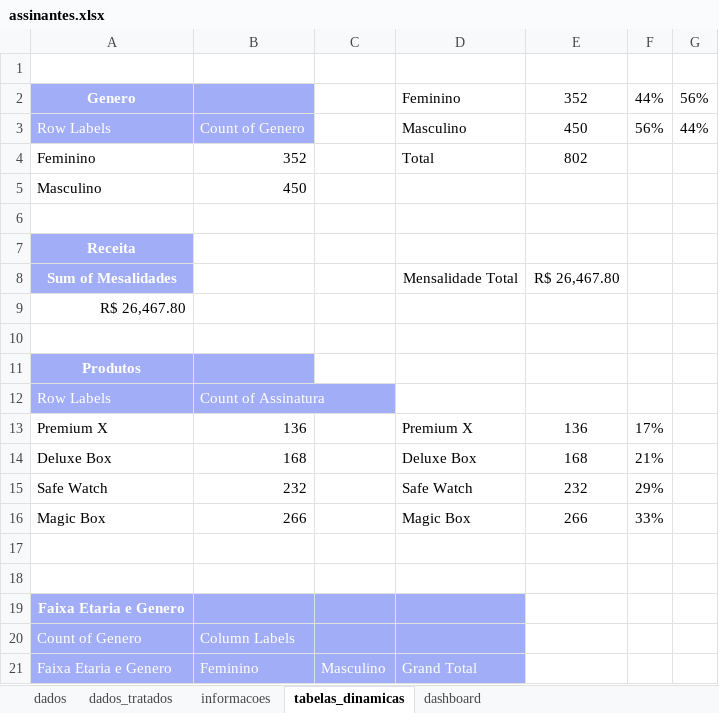
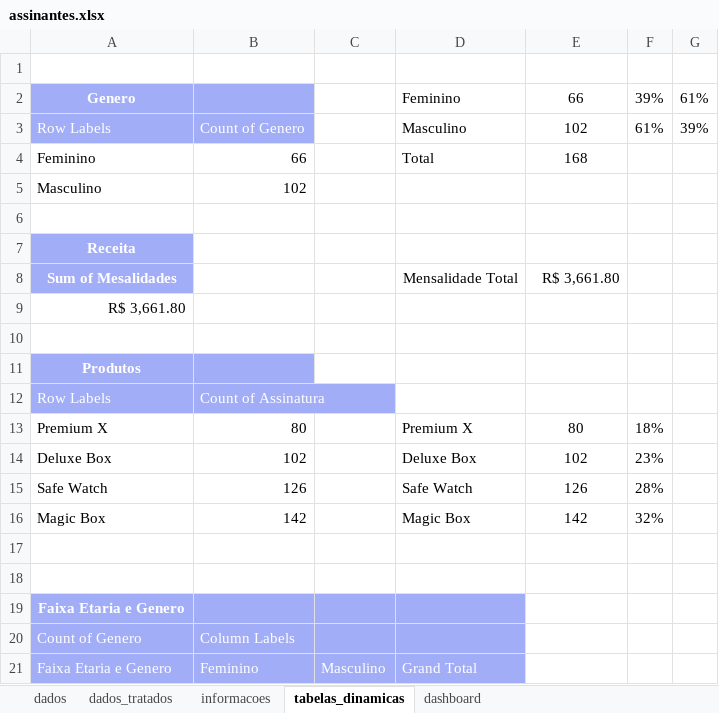
Before and after one commit to larissarqos/Portfolio, an Excel workbook: Analise_Assinaturas/assinantes.xlsx, sheet tabelas_dinamicas, drawn as a sheet; only a part is shown; values as stored, in another font and other column widths than the file's, no borders; the diff covers the shown part only; the diff names each change by its address in the sheet, - before the commit and + after, or states it on an @@ line.

```diff
--- a/Analise_Assinaturas/assinantes.xlsx (sheet tabelas_dinamicas)
+++ b/Analise_Assinaturas/assinantes.xlsx (sheet tabelas_dinamicas)
-E2: 352
+E2: 66
-F2: 44%
+F2: 39%
-G2: 56%
+G2: 61%
-E3: 450
+E3: 102
-F3: 56%
+F3: 61%
-G3: 44%
+G3: 39%
-B4: 352
+B4: 66
-E4: 802
+E4: 168
-B5: 450
+B5: 102
-E8: R$ 26,467.80
+E8: R$ 3,661.80
-A9: R$ 26,467.80
+A9: R$ 3,661.80
-B13: 136
+B13: 80
-E13: 136
+E13: 80
-F13: 17%
+F13: 18%
-B14: 168
+B14: 102
-E14: 168
+E14: 102
-F14: 21%
+F14: 23%
-B15: 232
+B15: 126
-E15: 232
+E15: 126
-F15: 29%
+F15: 28%
-B16: 266
+B16: 142
-E16: 266
+E16: 142
-F16: 33%
+F16: 32%
```
Also changed, not shown: 7 added rows, 7 removed rows and 14 edited cells elsewhere in this sheet, sheet dados_tratados, charts or pictures, 38 other files.
